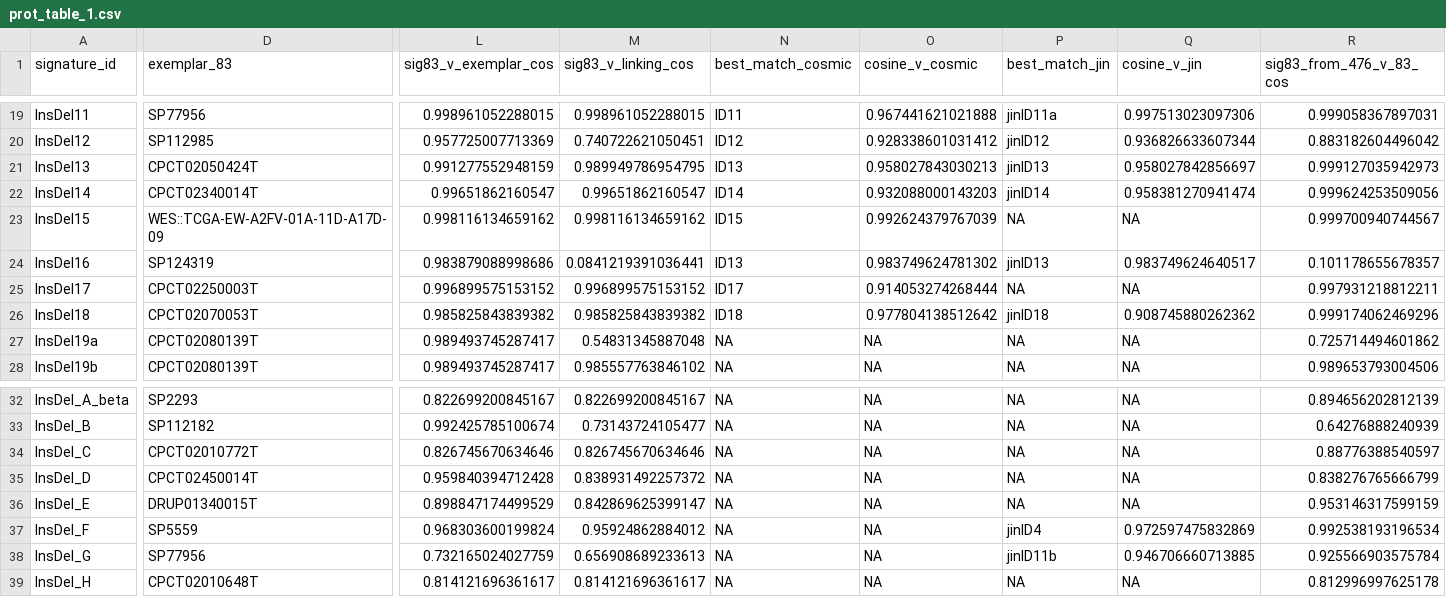
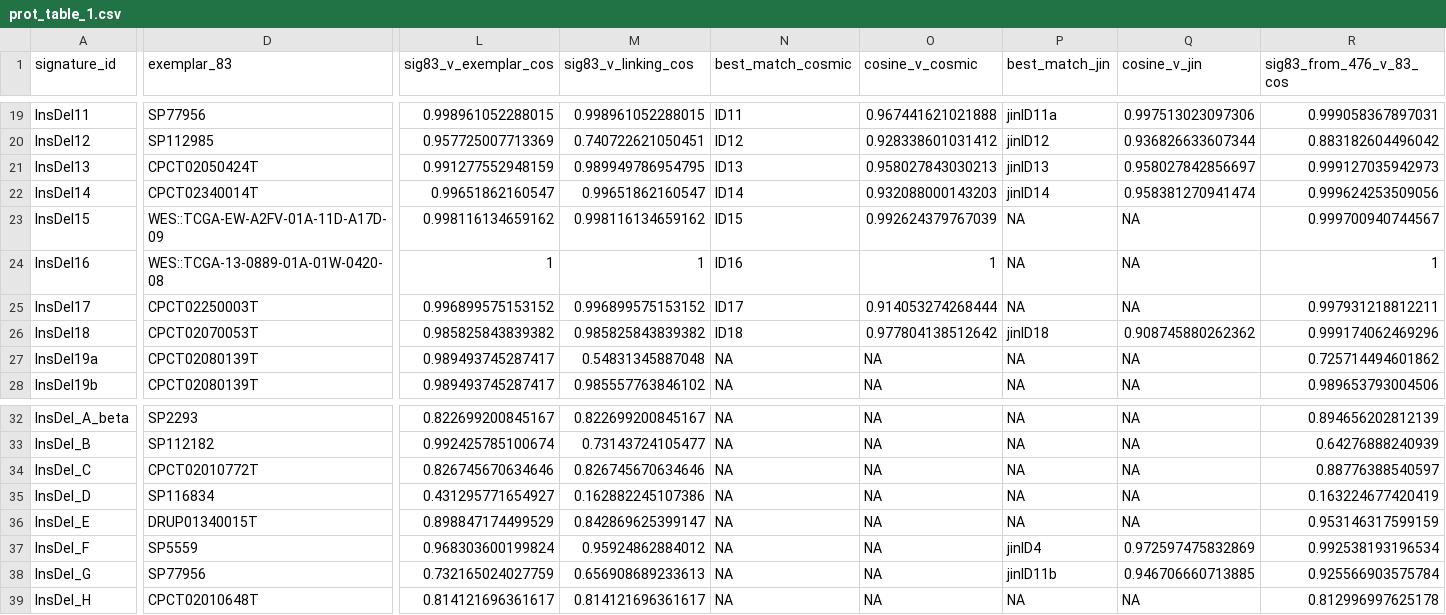
Before and after one commit to liumoLM/Code_Liu_2025, a CSV file: vignette/prot_table_1.csv, drawn as a sheet; only a part is shown, gaps mark what is left out; the diff names each change by its address in the sheet, - before the commit and + after, or states it on an @@ line.

Commit message:
vignette works but some issues with asignment

```diff
--- a/vignette/prot_table_1.csv
+++ b/vignette/prot_table_1.csv
-D24 (exemplar_83): SP124319
+D24 (exemplar_83): WES::TCGA-13-0889-01A-01W-0420-08
-L24 (sig83_v_exemplar_cos): 0.983879088998686
+L24 (sig83_v_exemplar_cos): 1
-M24 (sig83_v_linking_cos): 0.0841219391036441
+M24 (sig83_v_linking_cos): 1
-N24 (best_match_cosmic): ID13
+N24 (best_match_cosmic): ID16
-O24 (cosine_v_cosmic): 0.983749624781302
+O24 (cosine_v_cosmic): 1
-P24 (best_match_jin): jinID13
+P24 (best_match_jin): NA
-Q24 (cosine_v_jin): 0.983749624640517
+Q24 (cosine_v_jin): NA
-R24 (sig83_from_476_v_83_cos): 0.101178655678357
+R24 (sig83_from_476_v_83_cos): 1
-D35 (exemplar_83): CPCT02450014T
+D35 (exemplar_83): SP116834
-L35 (sig83_v_exemplar_cos): 0.959840394712428
+L35 (sig83_v_exemplar_cos): 0.431295771654927
-M35 (sig83_v_linking_cos): 0.838931492257372
+M35 (sig83_v_linking_cos): 0.162882245107386
-R35 (sig83_from_476_v_83_cos): 0.838276765666799
+R35 (sig83_from_476_v_83_cos): 0.163224677420419
```
Also changed, not shown: Manuscript_data/Mo_CAP9_analysis/finalized_cap9/connection_table.tsv, 18 other files.
